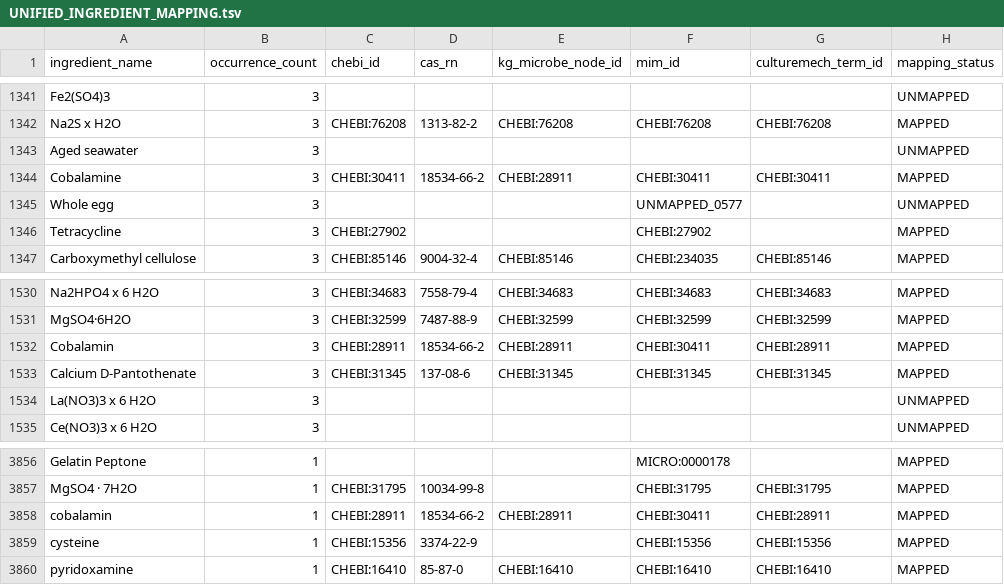
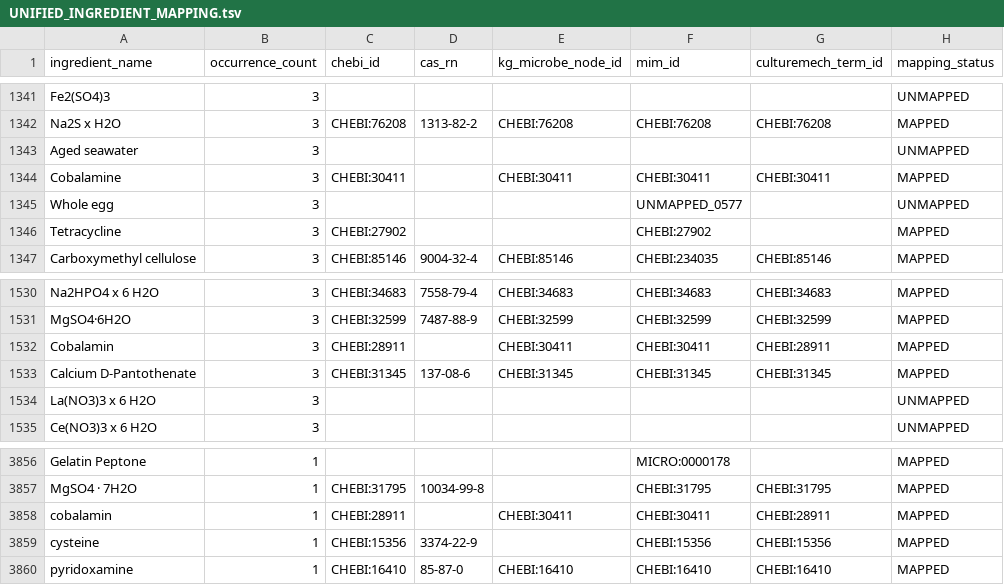
Before and after one commit to CultureBotAI/MediaIngredientMech, a TSV file: UNIFIED_INGREDIENT_MAPPING.tsv, drawn as a sheet; only a part is shown, gaps mark what is left out; the diff names each change by its address in the sheet, - before the commit and + after, or states it on an @@ line.

```diff
--- a/UNIFIED_INGREDIENT_MAPPING.tsv
+++ b/UNIFIED_INGREDIENT_MAPPING.tsv
-D1344 (cas_rn): 18534-66-2
+D1344 (cas_rn): (empty)
-E1344 (kg_microbe_node_id): CHEBI:28911
+E1344 (kg_microbe_node_id): CHEBI:30411
-D1532 (cas_rn): 18534-66-2
+D1532 (cas_rn): (empty)
-E1532 (kg_microbe_node_id): CHEBI:28911
+E1532 (kg_microbe_node_id): CHEBI:30411
-D3858 (cas_rn): 18534-66-2
+D3858 (cas_rn): (empty)
-E3858 (kg_microbe_node_id): CHEBI:28911
+E3858 (kg_microbe_node_id): CHEBI:30411
```
